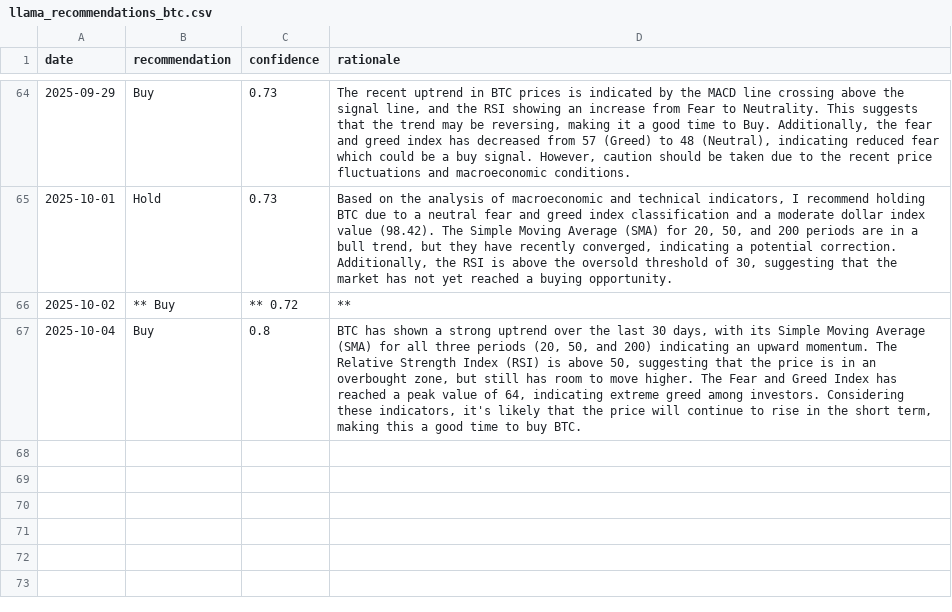
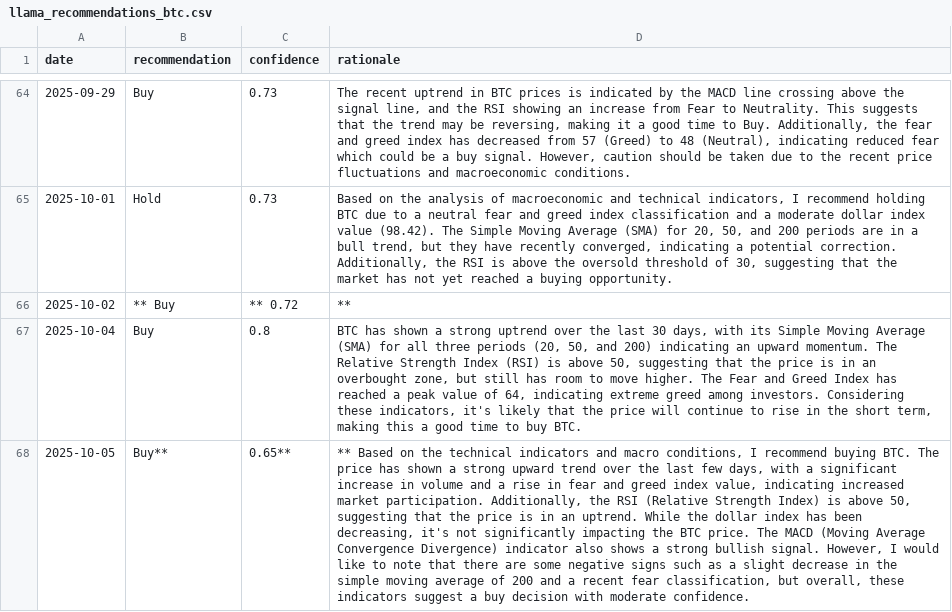
Before and after one commit to amrelsawalhi/DipSignal, a CSV file: data/llama_recommendations_btc.csv, drawn as a sheet; only a part is shown, gaps mark what is left out; the diff names each change by its address in the sheet, - before the commit and + after, or states it on an @@ line.

```diff
--- a/data/llama_recommendations_btc.csv
+++ b/data/llama_recommendations_btc.csv
+row 68: 2025-10-05 | Buy** | 0.65** | ** Based on the technical indicators and macro conditions, I recommend buying BTC. The price has shown a strong upward trend over the last few days, with a significant increase in volume and a rise in fear and greed index value, indicating increased market participation. Additionally, the RSI (Relative Strength Index) is above 50, suggesting that the price is in an uptrend. While the dollar index has been decreasing, it's not significantly impacting the BTC price. The MACD (Moving Average Convergence Divergence) indicator also shows a strong bullish signal. However, I would like to note that there are some negative signs such as a slight decrease in the simple moving average of 200 and a recent fear classification, but overall, these indicators suggest a buy decision with moderate confidence.
```
Also changed, not shown: data/llama_recommendations_ada.csv, data/llama_recommendations_bnb.csv, 11 other files.
